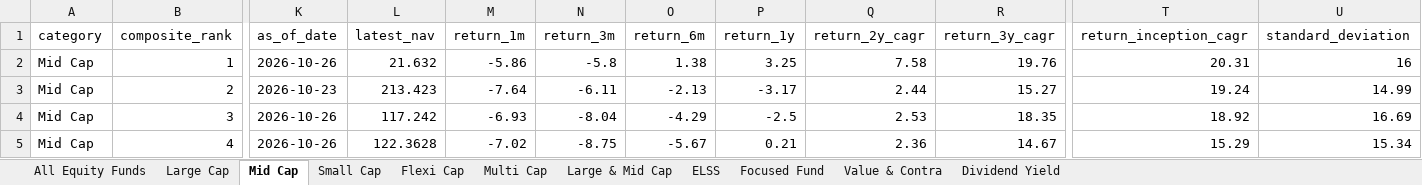
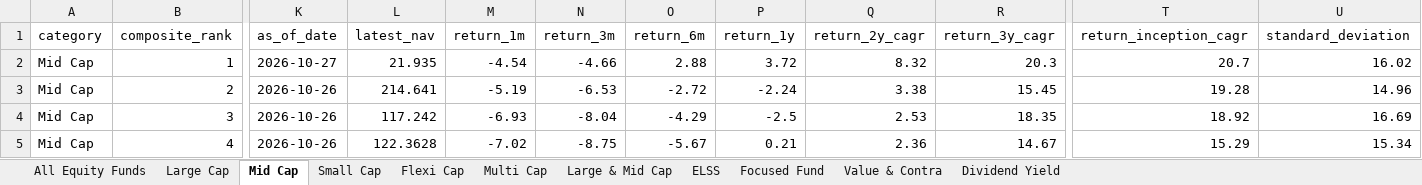
Before and after one commit to itswarlord/MutualFundResearch, an Excel workbook: data/Indian_Equity_Mutual_Funds_Master.xlsx, sheet Mid Cap, drawn as a sheet; only a part is shown, gaps mark what is left out; values as stored, in another font and other column widths than the file's, no borders; the diff covers the shown part only; the diff names each change by its address in the sheet, - before the commit and + after, or states it on an @@ line.

```diff
--- a/data/Indian_Equity_Mutual_Funds_Master.xlsx (sheet Mid Cap)
+++ b/data/Indian_Equity_Mutual_Funds_Master.xlsx (sheet Mid Cap)
-K2 (as_of_date): 2026-10-26
+K2 (as_of_date): 2026-10-27
-L2 (latest_nav): 21.632
+L2 (latest_nav): 21.935
-M2 (return_1m): -5.86
+M2 (return_1m): -4.54
-N2 (return_3m): -5.8
+N2 (return_3m): -4.66
-O2 (return_6m): 1.38
+O2 (return_6m): 2.88
-P2 (return_1y): 3.25
+P2 (return_1y): 3.72
-Q2 (return_2y_cagr): 7.58
+Q2 (return_2y_cagr): 8.32
-R2 (return_3y_cagr): 19.76
+R2 (return_3y_cagr): 20.3
-T2 (return_inception_cagr): 20.31
+T2 (return_inception_cagr): 20.7
-U2 (standard_deviation): 16
+U2 (standard_deviation): 16.02
-K3 (as_of_date): 2026-10-23
+K3 (as_of_date): 2026-10-26
-L3 (latest_nav): 213.423
+L3 (latest_nav): 214.641
-M3 (return_1m): -7.64
+M3 (return_1m): -5.19
-N3 (return_3m): -6.11
+N3 (return_3m): -6.53
-O3 (return_6m): -2.13
+O3 (return_6m): -2.72
-P3 (return_1y): -3.17
+P3 (return_1y): -2.24
-Q3 (return_2y_cagr): 2.44
+Q3 (return_2y_cagr): 3.38
-R3 (return_3y_cagr): 15.27
+R3 (return_3y_cagr): 15.45
-T3 (return_inception_cagr): 19.24
+T3 (return_inception_cagr): 19.28
-U3 (standard_deviation): 14.99
+U3 (standard_deviation): 14.96
```
Also changed, not shown: 6 added rows, 6 removed rows and 298 edited cells elsewhere in this sheet, sheet All Equity Funds, sheet Flexi Cap, sheet Small Cap, sheet ELSS, sheet Large Cap, sheet Large & Mid Cap, 4 more sheets, web/data/Indian_Equity_Mutual_Funds_Master.xlsx, 23 other files.
